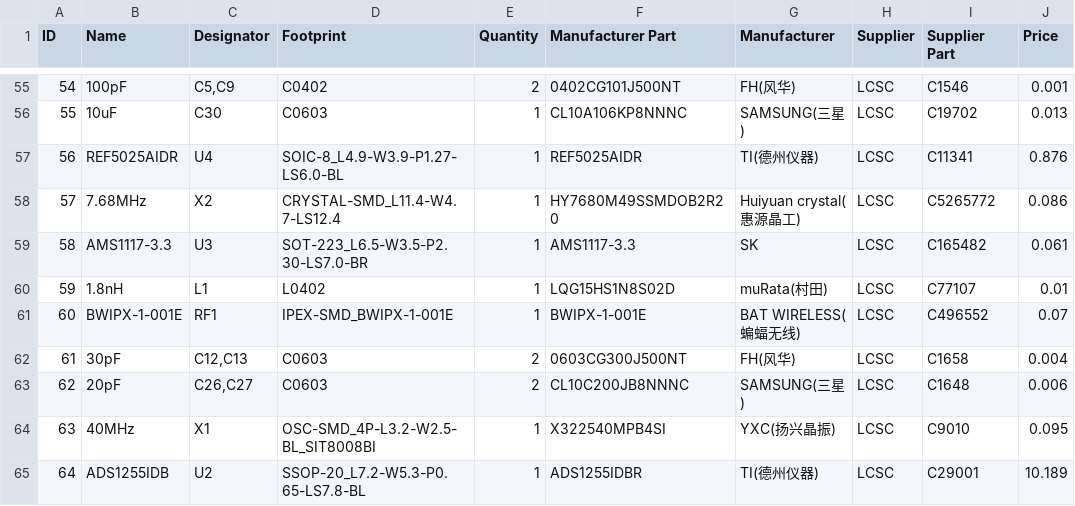
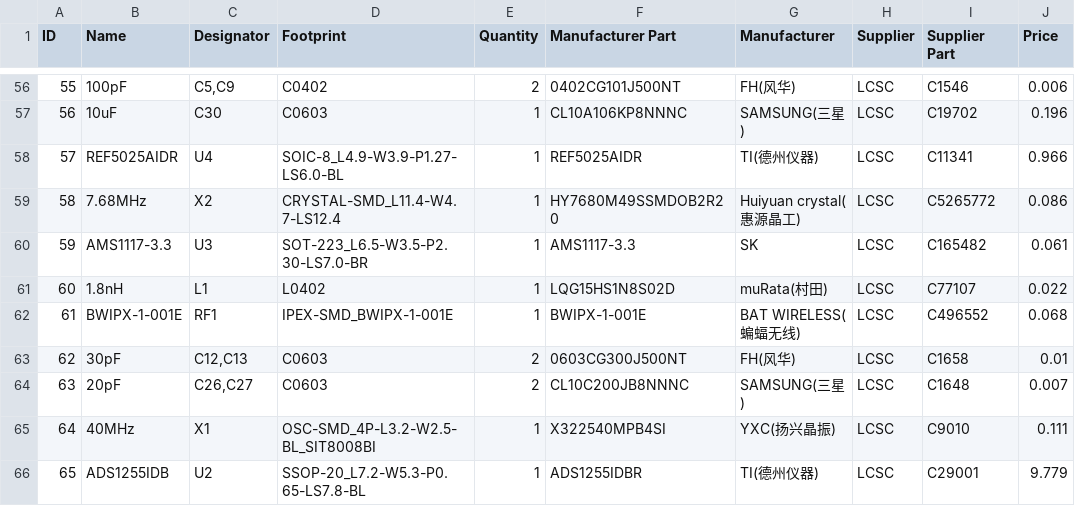
Before and after one commit to gilphilbert/DIY-Sim-Racing-FFB-Pedal-PCBs, a CSV file: v2/v2.2/RevB/BOM_ffb-pedal-integrated_v2.2b.csv, drawn as a sheet; only a part is shown, gaps mark what is left out; addresses are those after the commit; the diff covers the shown part only; the diff names each change by its address in the sheet, - before the commit and + after, or states it on an @@ line.

```diff
--- a/v2/v2.2/RevB/BOM_ffb-pedal-integrated_v2.2b.csv
+++ b/v2/v2.2/RevB/BOM_ffb-pedal-integrated_v2.2b.csv
@@ column A (ID) renumbered from row 3 down @@
-J56 (Price): 0.001
+J56 (Price): 0.006
-J57 (Price): 0.013
+J57 (Price): 0.196
-J58 (Price): 0.876
+J58 (Price): 0.966
-J61 (Price): 0.01
+J61 (Price): 0.022
-J62 (Price): 0.07
+J62 (Price): 0.068
-J63 (Price): 0.004
+J63 (Price): 0.01
-J64 (Price): 0.006
+J64 (Price): 0.007
-J65 (Price): 0.095
+J65 (Price): 0.111
-J66 (Price): 10.189
+J66 (Price): 9.779
```
Also changed, not shown: 1 added row and 44 edited cells elsewhere in this file, 1 other file.
